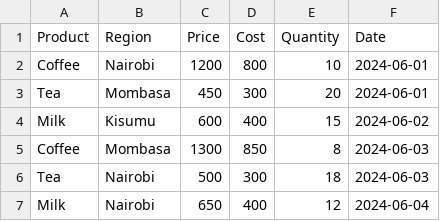
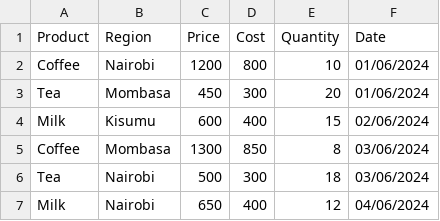
Before and after one commit to jeremiah-wanyahora/data_science_bootcamp, a CSV file: week2_lessons/day8_pandas_intro/sample_sales.csv, drawn as a sheet.

```diff
--- a/week2_lessons/day8_pandas_intro/sample_sales.csv
+++ b/week2_lessons/day8_pandas_intro/sample_sales.csv
@@ -1,7 +1,7 @@
 Product,Region,Price,Cost,Quantity,Date
-Coffee,Nairobi,1200,800,10,2024-06-01
-Tea,Mombasa,450,300,20,2024-06-01
-Milk,Kisumu,600,400,15,2024-06-02
-Coffee,Mombasa,1300,850,8,2024-06-03
-Tea,Nairobi,500,300,18,2024-06-03
-Milk,Nairobi,650,400,12,2024-06-04
+Coffee,Nairobi,1200,800,10,01/06/2024
+Tea,Mombasa,450,300,20,01/06/2024
+Milk,Kisumu,600,400,15,02/06/2024
+Coffee,Mombasa,1300,850,8,03/06/2024
+Tea,Nairobi,500,300,18,03/06/2024
+Milk,Nairobi,650,400,12,04/06/2024
```
Also changed, not shown: 1 other file.
